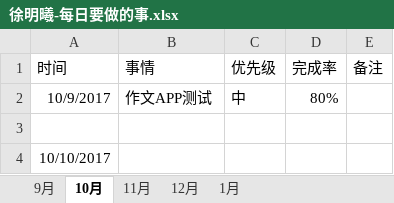
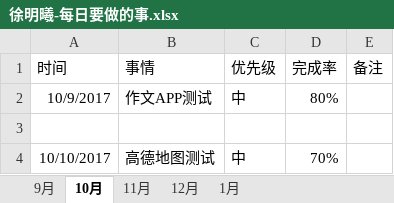
Before and after one commit to bird-start/eshop-doc, an Excel workbook: 交流管理/项目日报/徐明曦-每日要做的事.xlsx, sheet 10月, drawn as a sheet; values as stored, in another font and other column widths than the file's, no borders; the diff names each change by its address in the sheet, - before the commit and + after, or states it on an @@ line.

Commit message:
123456

```diff
--- a/交流管理/项目日报/徐明曦-每日要做的事.xlsx (sheet 10月)
+++ b/交流管理/项目日报/徐明曦-每日要做的事.xlsx (sheet 10月)
-B4 (事情): (empty)
+B4 (事情): 高德地图测试
-C4 (优先级): (empty)
+C4 (优先级): 中
-D4 (完成率): (empty)
+D4 (完成率): 70%
```
